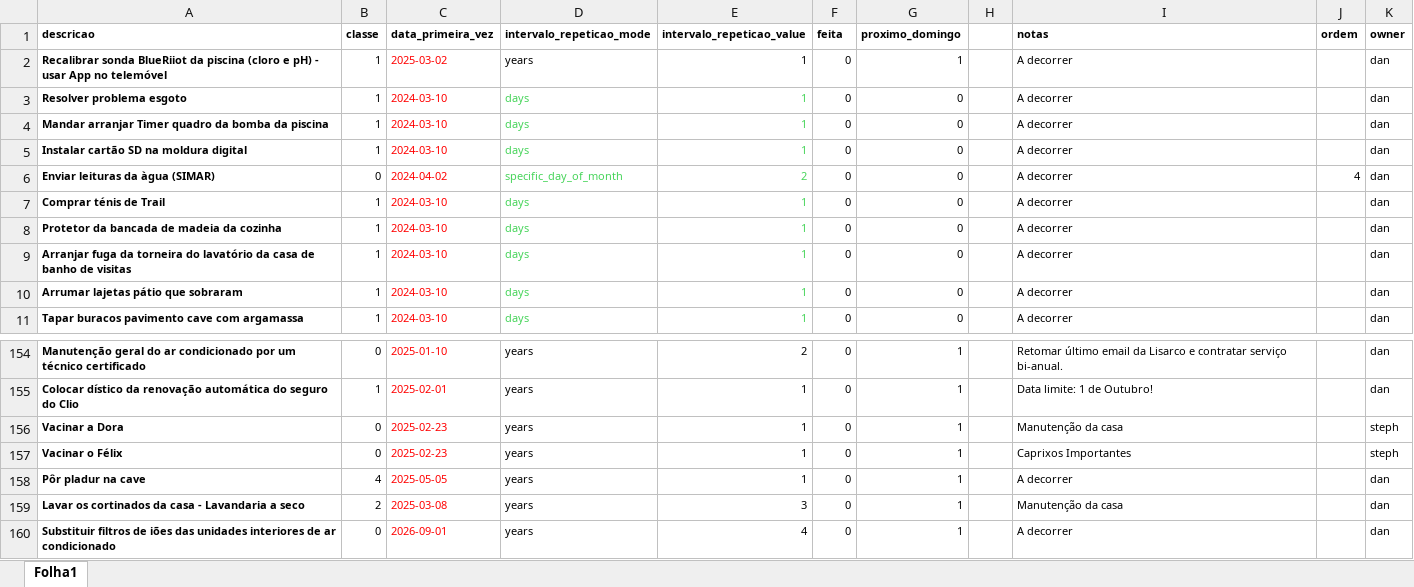
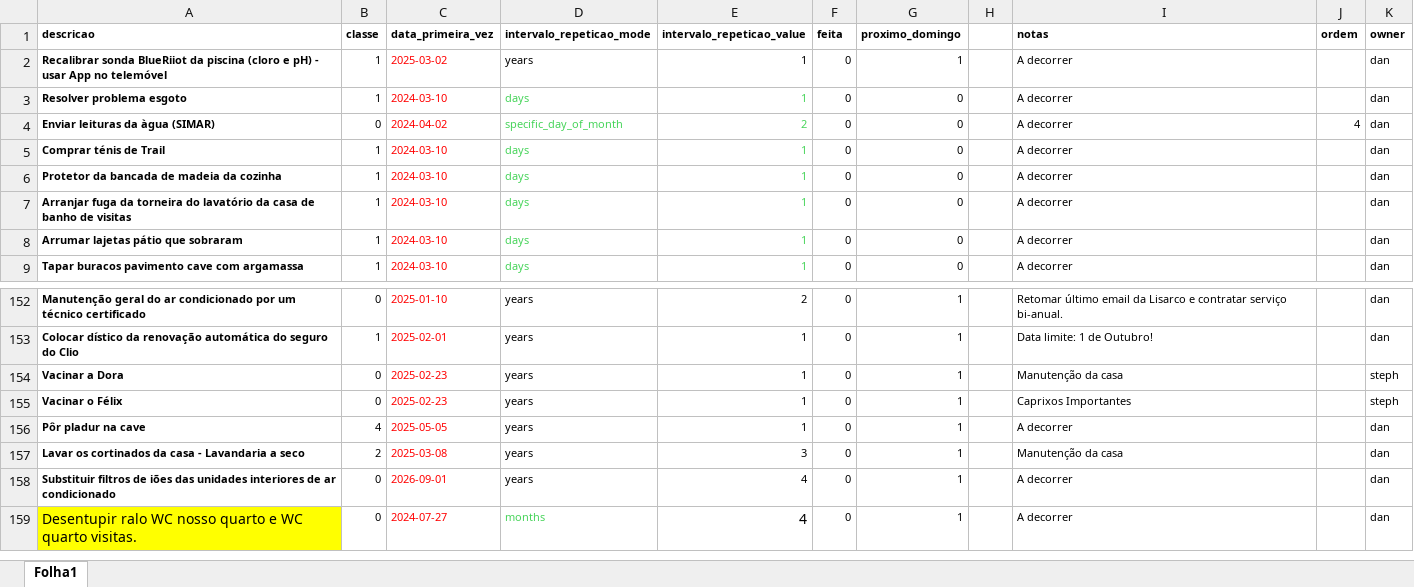
Before and after one commit to StephaniePlatvoet/app-tarefas-free2, an Excel workbook: database/Livro4.xlsx, sheet Folha1, drawn as a sheet; only a part is shown, gaps mark what is left out; values as stored, in another font and other column widths than the file's, no borders; removed rows and columns are numbered as before the commit, all else as after; the diff names each change by its address in the sheet, - before the commit and + after, or states it on an @@ line.

```diff
--- a/database/Livro4.xlsx (sheet Folha1)
+++ b/database/Livro4.xlsx (sheet Folha1)
-row 4: Mandar arranjar Timer quadro da bomba da piscina | 1 | 2024-03-10 | days | 1 | 0 | 0 |  | A decorrer |  | dan
-row 5: Instalar cartão SD na moldura digital | 1 | 2024-03-10 | days | 1 | 0 | 0 |  | A decorrer |  | dan
+row 159: Desentupir ralo WC nosso quarto e WC quarto visitas. | 0 | 2024-07-27 | months | 4 | 0 | 1 |  | A decorrer |  | dan
```
Also changed, not shown: 9 other files.
